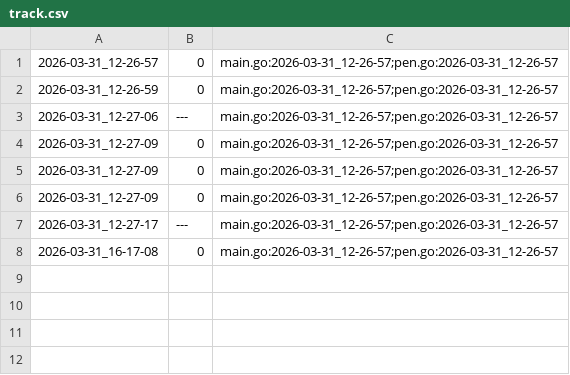
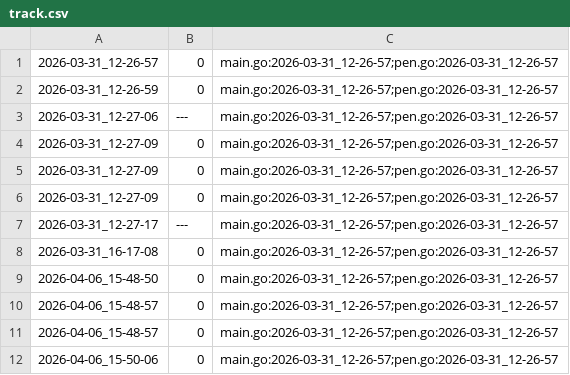
Before and after one commit to qxcode-course/ed-seg-bloco-a-kauablima, a CSV file: .tko/track/ed@fractais_png/track.csv, drawn as a sheet.

```diff
--- a/.tko/track/ed@fractais_png/track.csv
+++ b/.tko/track/ed@fractais_png/track.csv
@@ -8 +8,5 @@
 2026-03-31_16-17-08,0,main.go:2026-03-31_12-26-57;pen.go:2026-03-31_12-26-57
+2026-04-06_15-48-50,0,main.go:2026-03-31_12-26-57;pen.go:2026-03-31_12-26-57
+2026-04-06_15-48-57,0,main.go:2026-03-31_12-26-57;pen.go:2026-03-31_12-26-57
+2026-04-06_15-48-57,0,main.go:2026-03-31_12-26-57;pen.go:2026-03-31_12-26-57
+2026-04-06_15-50-06,0,main.go:2026-03-31_12-26-57;pen.go:2026-03-31_12-26-57
```
Also changed, not shown: .tko/track/ed@pedra/track.csv, .tko/track/ed@princesa/track.csv, 47 other files.
